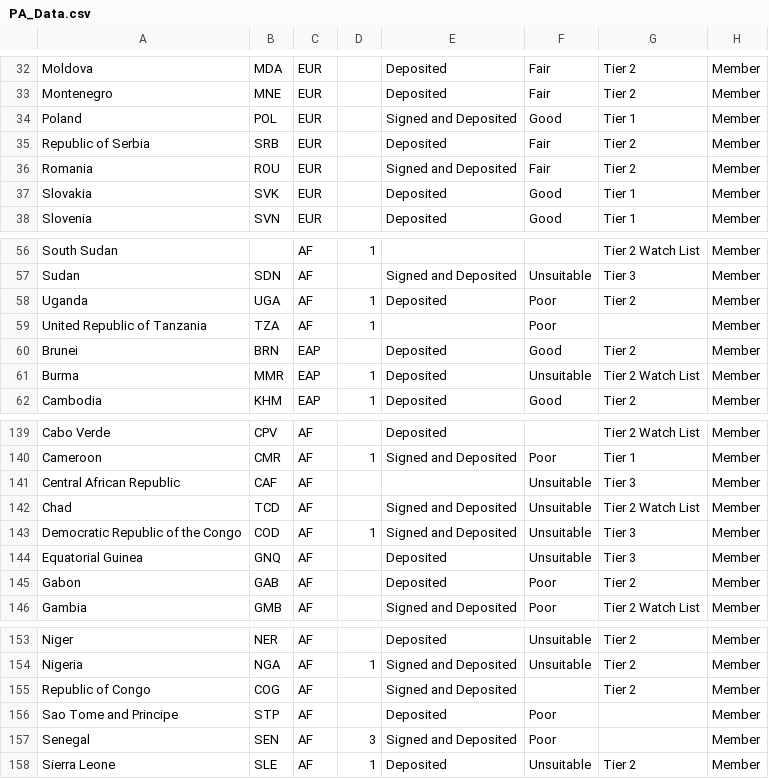
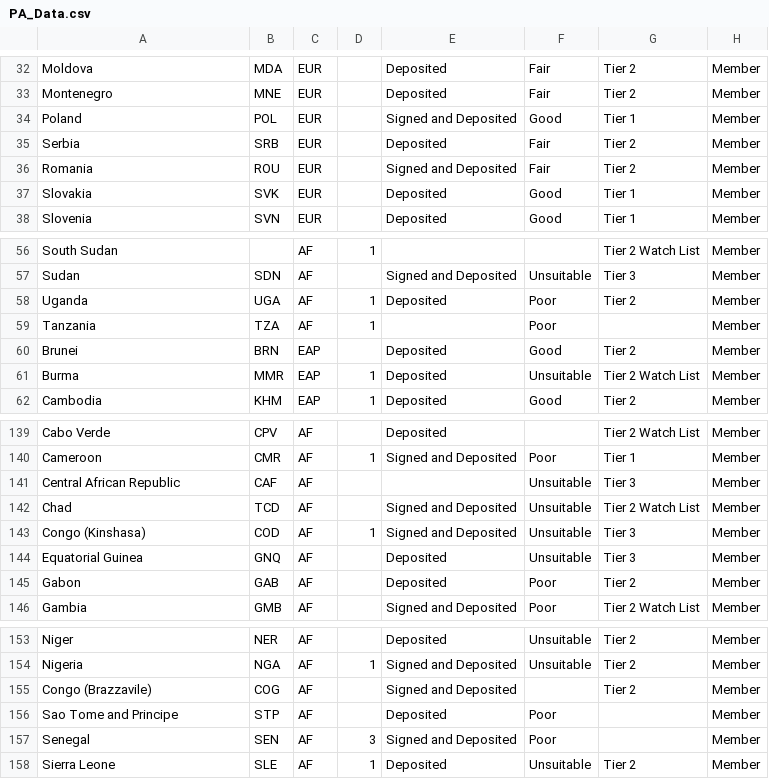
Before and after one commit to USStateDept/DiplomacyExplorer2, a CSV file: sql/PA_Data.csv, drawn as a sheet; only a part is shown, gaps mark what is left out; the diff names each change by its address in the sheet, - before the commit and + after, or states it on an @@ line.

```diff
--- a/sql/PA_Data.csv
+++ b/sql/PA_Data.csv
-A35: Republic of Serbia
+A35: Serbia
-A59: United Republic of Tanzania
+A59: Tanzania
-A143: Democratic Republic of the Congo
+A143: Congo (Kinshasa)
-A155: Republic of Congo
+A155: Congo (Brazzavile)
```
Also changed, not shown: 3 other files.
